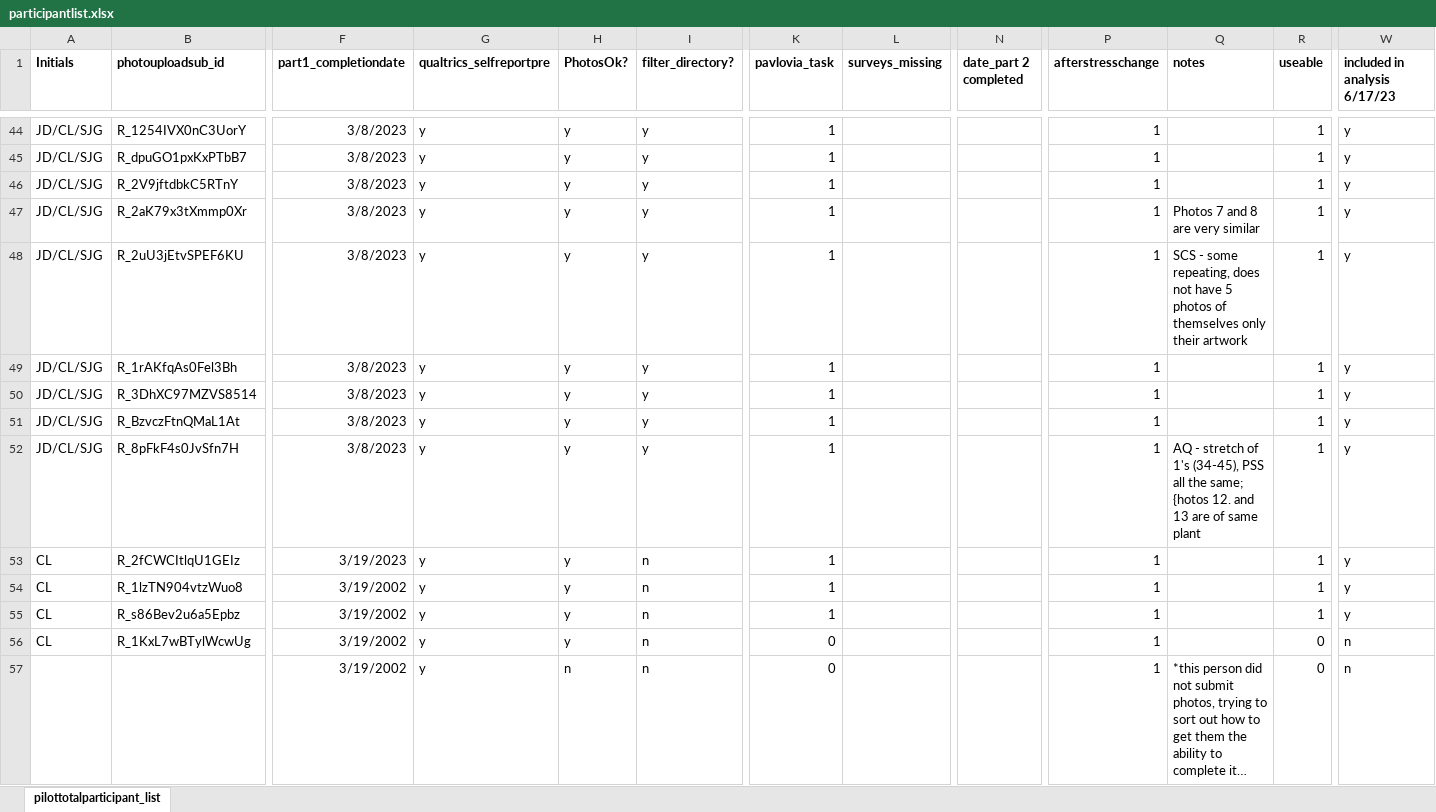
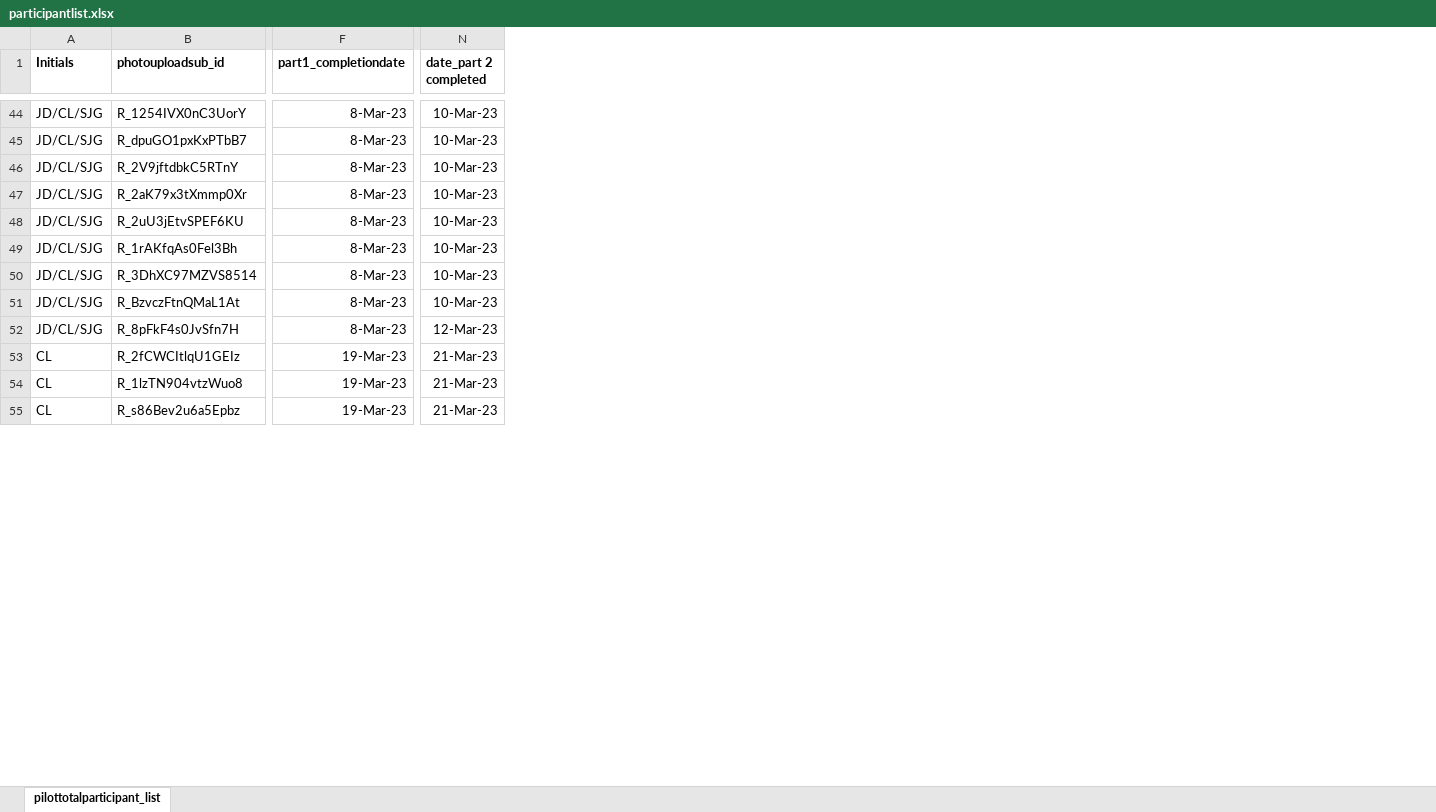
Before and after one commit to fareri-lab/Rejection_Choice, an Excel workbook: participantlist.xlsx, sheet pilottotalparticipant_list, drawn as a sheet; only a part is shown, gaps mark what is left out; values as stored, in another font and other column widths than the file's, no borders; conditional formats not drawn; removed rows and columns are numbered as before the commit, all else as after; rows hold the shown columns only; the diff covers the shown part only; the diff names each change by its address in the sheet, - before the commit and + after, or states it on an @@ line.

Commit message:
JD
Updated jupyter notebook, added time between column to participant list, fixed LSAS and DII scoring scripts, added the CSVs for each respectively, made a copy of short form data script to work on adding new variables to the dataframe

```diff
--- a/participantlist.xlsx (sheet pilottotalparticipant_list)
+++ b/participantlist.xlsx (sheet pilottotalparticipant_list)
@@ column G (qualtrics_selfreportpre) hidden, rows 44-55: all y @@
@@ column H (PhotosOk?) hidden, rows 44-55: all y @@
@@ column I (filter_directory?) hidden, rows 44-55: y | y | y | y | y | y | y | y | y | n | n | n @@
@@ column K (pavlovia_task) hidden, rows 44-55: all 1 @@
@@ column L (surveys_missing) hidden, empty @@
@@ column P (afterstresschange) hidden, rows 44-55: all 1 @@
@@ column Q (notes) hidden, rows 47-52: Photos 7 and 8 are very similar | SCS - some repeating, does not have 5 photos of themselves only their artwork |  |  |  | AQ - stretch of 1's (34-45), PSS all the same; {hotos 12. and 13 are of same plant @@
@@ column R (useable) hidden, rows 44-55: all 1 @@
@@ column W (included in analysis 6/17/23) hidden, rows 44-55: all y @@
-F44:F52 (part1_completiondate): 3/8/2023
+F44:F52 (part1_completiondate): 8-Mar-23
-N44:N51 (date_part 2 completed): (empty)
+N44:N51 (date_part 2 completed): 10-Mar-23
-N52 (date_part 2 completed): (empty)
+N52 (date_part 2 completed): 12-Mar-23
-F53 (part1_completiondate): 3/19/2023
+F53 (part1_completiondate): 19-Mar-23
-N53:N55 (date_part 2 completed): (empty)
+N53:N55 (date_part 2 completed): 21-Mar-23
-F54:F55 (part1_completiondate): 3/19/2002
+F54:F55 (part1_completiondate): 19-Mar-23
-row 56: CL | R_1KxL7wBTylWcwUg | 3/19/2002 | y | y | n | 0 |  |  | 1 |  | 0 | n
-row 57:  |  | 3/19/2002 | y | n | n | 0 |  |  | 1 | *this person did not submit photos, trying to sort out how to get them the ability to complete it… | 0 | n
```
Also changed, not shown: 41 removed rows, 1 added column, 5 removed columns, 184 edited cells and cell formats elsewhere in this sheet, hidden cells, 17 other files.
